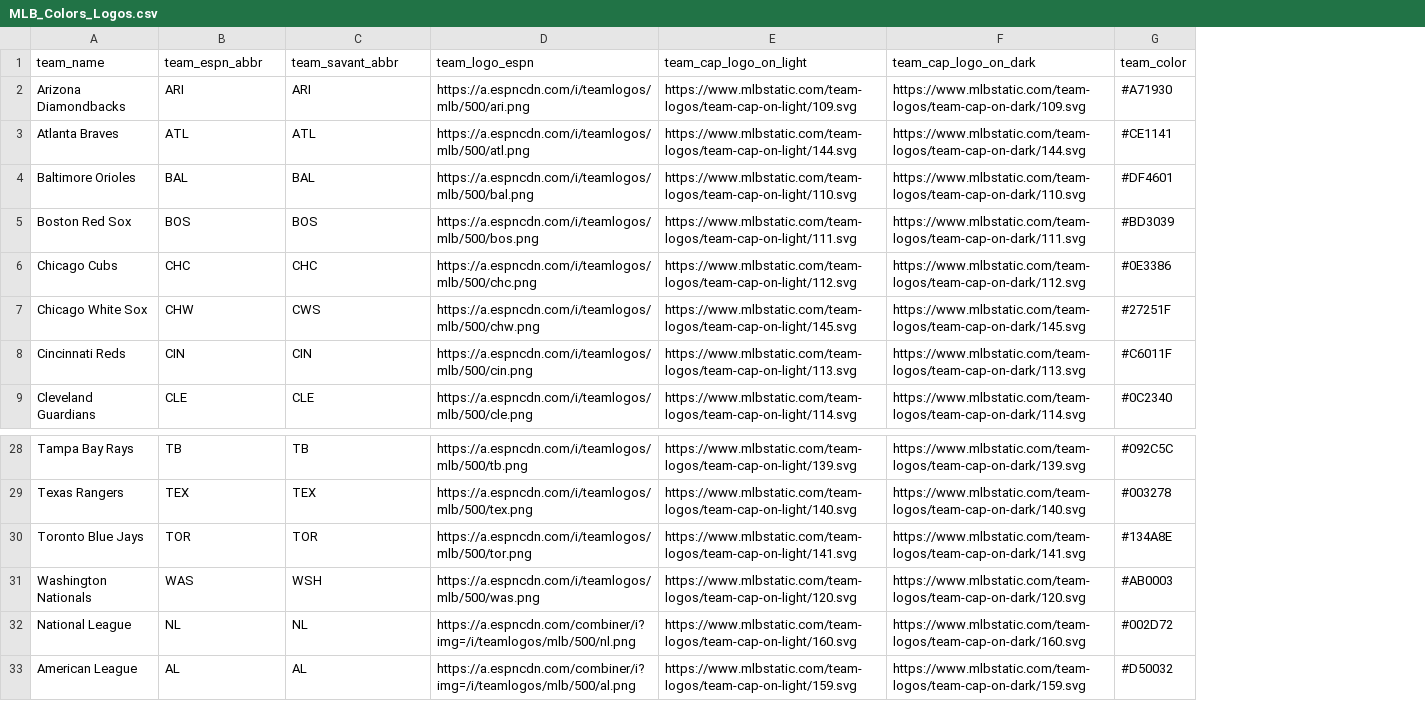
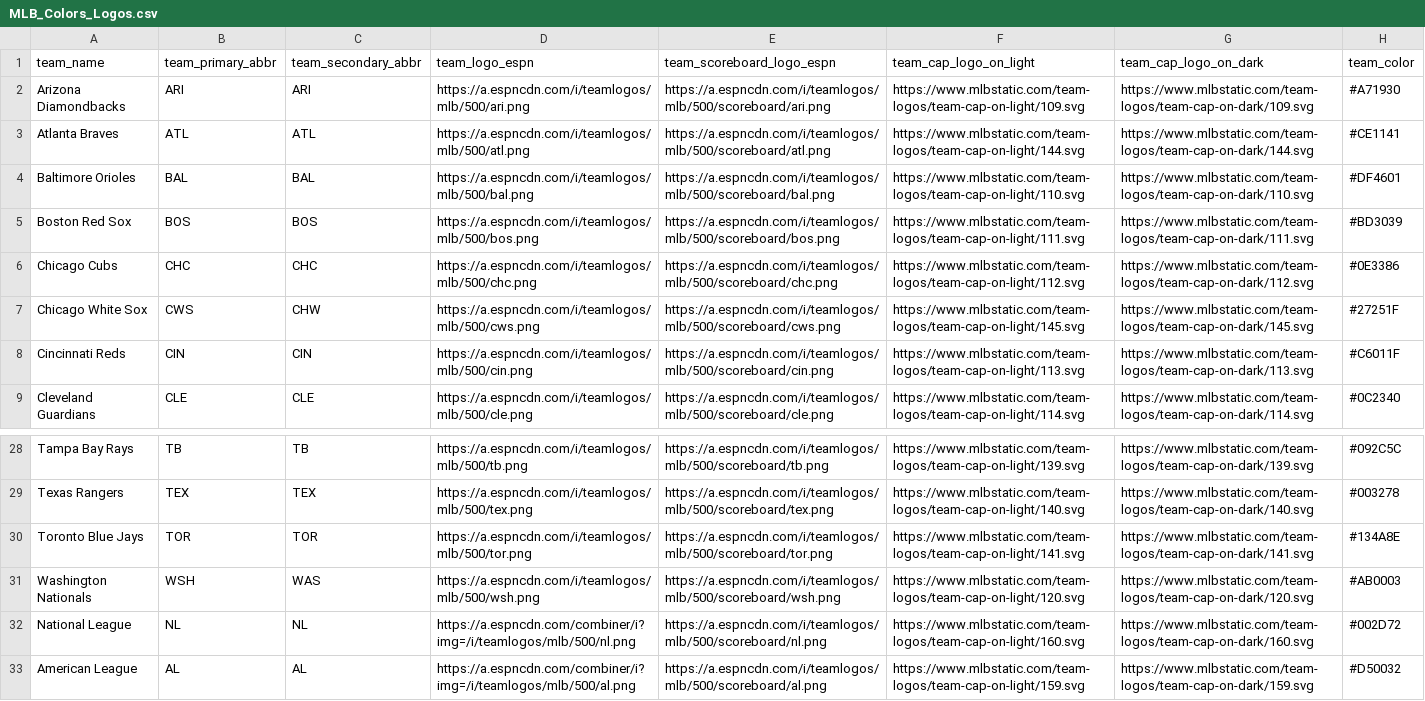
Before and after one commit to camdenk/mlbplotR, a CSV file: data-raw/MLB_Colors_Logos.csv, drawn as a sheet; only a part is shown, gaps mark what is left out; the diff names each change by its address in the sheet, - before the commit and + after, or states it on an @@ line.

Commit message:
Renamed abbreviations to primary/secondary and added scoreboard logo column

```diff
--- a/data-raw/MLB_Colors_Logos.csv
+++ b/data-raw/MLB_Colors_Logos.csv
+column E (team_scoreboard_logo_espn), rows 2-9: https://a.espncdn.com/i/teamlogos/mlb/500/scoreboard/ari.png | https://a.espncdn.com/i/teamlogos/mlb/500/scoreboard/atl.png | https://a.espncdn.com/i/teamlogos/mlb/500/scoreboard/bal.png | https://a.espncdn.com/i/teamlogos/mlb/500/scoreboard/bos.png | https://a.espncdn.com/i/teamlogos/mlb/500/scoreboard/chc.png | https://a.espncdn.com/i/teamlogos/mlb/500/scoreboard/cws.png | https://a.espncdn.com/i/teamlogos/mlb/500/scoreboard/cin.png | https://a.espncdn.com/i/teamlogos/mlb/500/scoreboard/cle.png; rows 28-33: https://a.espncdn.com/i/teamlogos/mlb/500/scoreboard/tb.png | https://a.espncdn.com/i/teamlogos/mlb/500/scoreboard/tex.png | https://a.espncdn.com/i/teamlogos/mlb/500/scoreboard/tor.png | https://a.espncdn.com/i/teamlogos/mlb/500/scoreboard/wsh.png | https://a.espncdn.com/i/teamlogos/mlb/500/scoreboard/nl.png | https://a.espncdn.com/i/teamlogos/mlb/500/scoreboard/al.png
-B1: team_espn_abbr
+B1: team_primary_abbr
-C1: team_savant_abbr
+C1: team_secondary_abbr
-B7 (team_primary_abbr): CHW
+B7 (team_primary_abbr): CWS
-C7 (team_secondary_abbr): CWS
+C7 (team_secondary_abbr): CHW
-D7 (team_logo_espn): https://a.espncdn.com/i/teamlogos/mlb/500/chw.png
+D7 (team_logo_espn): https://a.espncdn.com/i/teamlogos/mlb/500/cws.png
-B31 (team_primary_abbr): WAS
+B31 (team_primary_abbr): WSH
-C31 (team_secondary_abbr): WSH
+C31 (team_secondary_abbr): WAS
-D31 (team_logo_espn): https://a.espncdn.com/i/teamlogos/mlb/500/was.png
+D31 (team_logo_espn): https://a.espncdn.com/i/teamlogos/mlb/500/wsh.png
```
